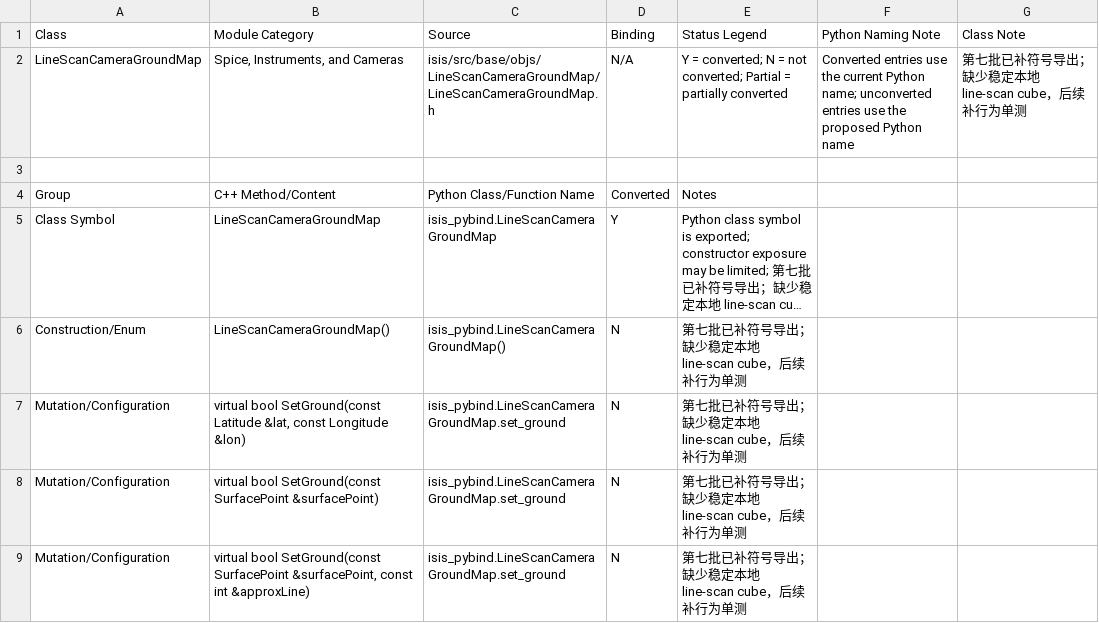
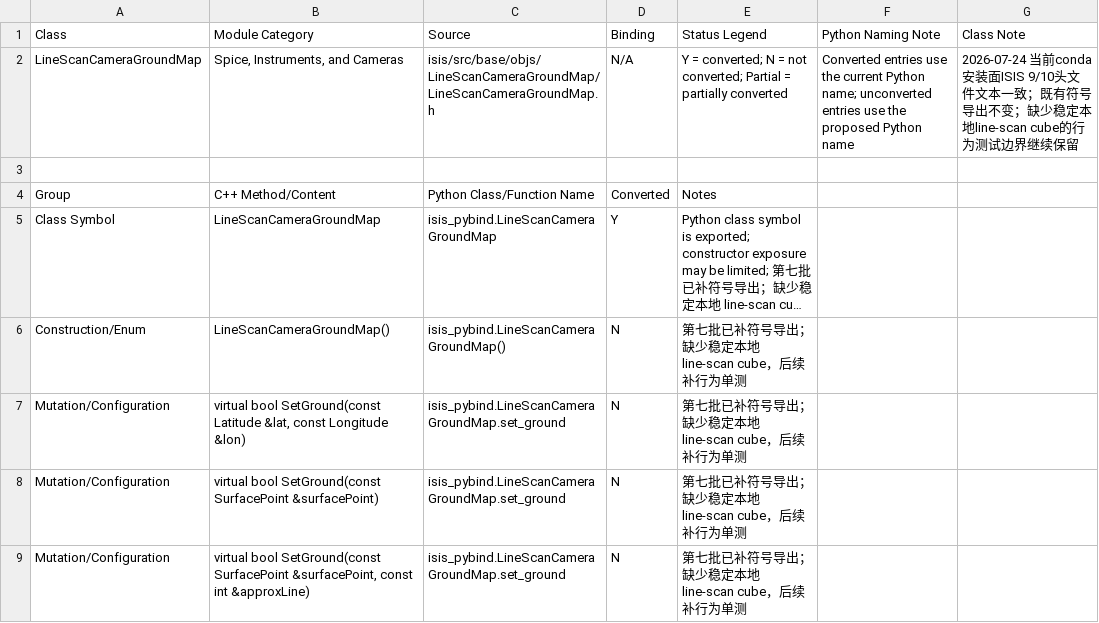
Before and after one commit to gengxun-henu/pyisis, a CSV file: class_bind_methods_details/base_line_scan_camera_ground_map_methods.csv, drawn as a sheet; long unchanged cells end in ….

```diff
--- a/class_bind_methods_details/base_line_scan_camera_ground_map_methods.csv
+++ b/class_bind_methods_details/base_line_scan_camera_ground_map_methods.csv
@@ -1,3 +1,3 @@
 Class,Module Category,Source,Binding,Status Legend,Python Naming Note,Class Note
-LineScanCameraGroundMap,"Spice, Instruments, and Cameras",isis/src/base/objs/LineScanCameraGroundMap/LineScanCameraGroundMap.h,N/A,Y = converted; N = not converted; Partial = partially converted,Converted entries use the current Python name; unconverted entries use the proposed Python name,第七批已补符号导出；缺少稳定本地 line-scan cube，后续补行为单测
+LineScanCameraGroundMap,"Spice, Instruments, and Cameras",isis/src/base/objs/LineScanCameraGroundMap/LineScanCameraGroundMap.h,N/A,Y = converted; N = not converted; Partial = partially converted,Converted entries use the current Python name; unconverted entries use the proposed Python name,2026-07-24 当前conda安装面ISIS 9/10头文件文本一致；既有符号导出不变；缺少稳定本地line-scan cube的行为测试边界继续保留
 
```
Also changed, not shown: class_bind_methods_details/base_camera_methods.csv, class_bind_methods_details/base_serial_number_list_methods.csv, 8 other files.
